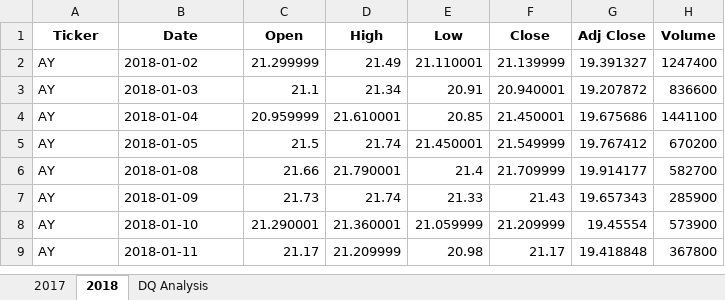
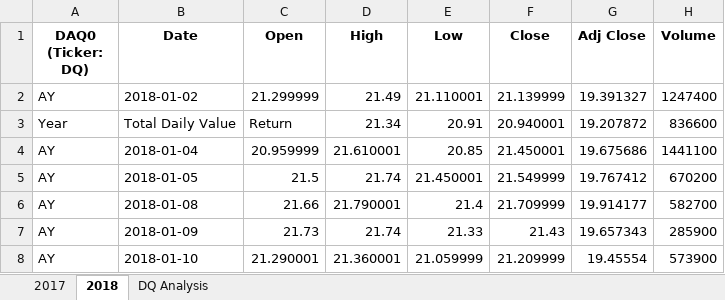
Before and after one commit to JoseCalucag/Stock_Analysis, an Excel workbook: green_stocks.xlsm, sheet 2018, drawn as a sheet; only a part is shown; the shorter side is filled out with more unchanged rows; values as stored, in another font and other column widths than the file's, no borders; the diff names each change by its address in the sheet, - before the commit and + after, or states it on an @@ line.

```diff
--- a/green_stocks.xlsm (sheet 2018)
+++ b/green_stocks.xlsm (sheet 2018)
-A1: Ticker
+A1: DAQ0 (Ticker: DQ)
-A3 (DAQ0 (Ticker: DQ)): AY
+A3 (DAQ0 (Ticker: DQ)): Year
-B3 (Date): 2018-01-03
+B3 (Date): Total Daily Value
-C3 (Open): 21.1
+C3 (Open): Return
```
Also changed, not shown: sheet DQ Analysis.
